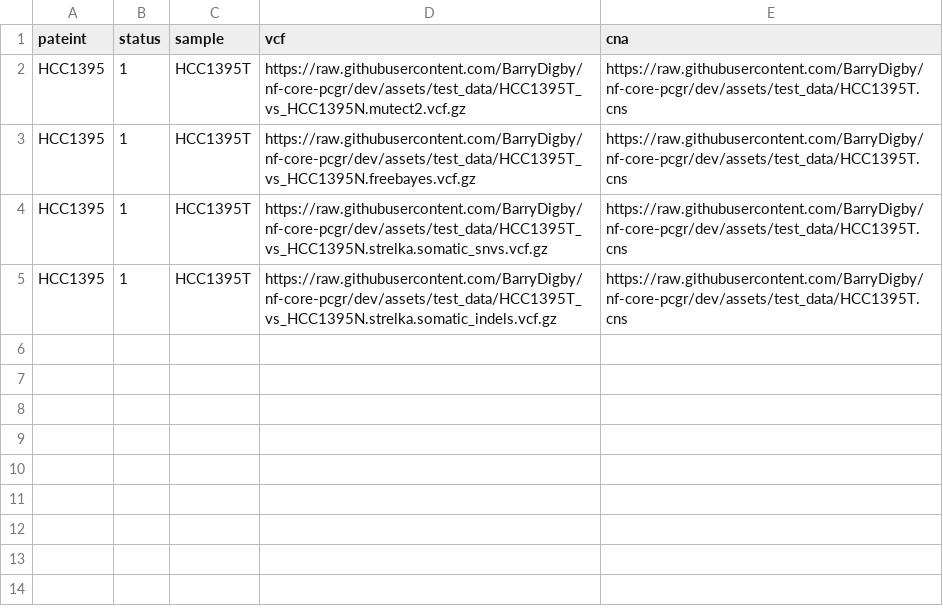
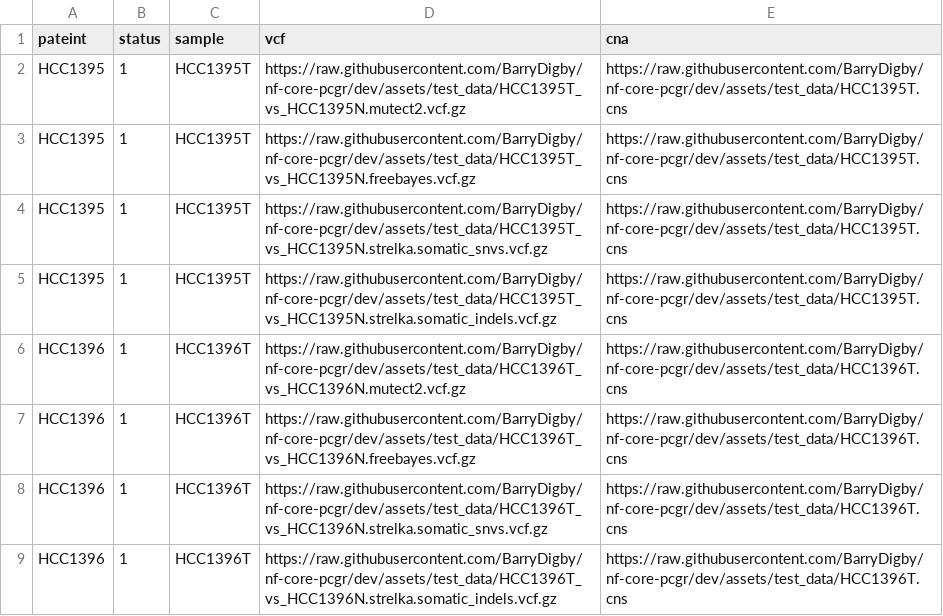
Before and after one commit to BarryDigby/nf-pcgr, a CSV file: assets/test_data/samplesheet.csv, drawn as a sheet.

Commit message:
match dev test data

```diff
--- a/assets/test_data/samplesheet.csv
+++ b/assets/test_data/samplesheet.csv
@@ -5 +5,5 @@ HCC1395,1,HCC1395T,https://raw.githubusercontent.com/BarryDigby/nf-core-pcgr/dev
 HCC1395,1,HCC1395T,https://raw.githubusercontent.com/BarryDigby/nf-core-pcgr/dev/assets/test_data/HCC1395T_vs_HCC1395N.strelka.somatic_indels.vcf.gz,https://raw.githubusercontent.com/BarryDigby/nf-core-pcgr/dev/assets/test_data/HCC1395T.cns
+HCC1396,1,HCC1396T,https://raw.githubusercontent.com/BarryDigby/nf-core-pcgr/dev/assets/test_data/HCC1396T_vs_HCC1396N.mutect2.vcf.gz,https://raw.githubusercontent.com/BarryDigby/nf-core-pcgr/dev/assets/test_data/HCC1396T.cns
+HCC1396,1,HCC1396T,https://raw.githubusercontent.com/BarryDigby/nf-core-pcgr/dev/assets/test_data/HCC1396T_vs_HCC1396N.freebayes.vcf.gz,https://raw.githubusercontent.com/BarryDigby/nf-core-pcgr/dev/assets/test_data/HCC1396T.cns
+HCC1396,1,HCC1396T,https://raw.githubusercontent.com/BarryDigby/nf-core-pcgr/dev/assets/test_data/HCC1396T_vs_HCC1396N.strelka.somatic_snvs.vcf.gz,https://raw.githubusercontent.com/BarryDigby/nf-core-pcgr/dev/assets/test_data/HCC1396T.cns
+HCC1396,1,HCC1396T,https://raw.githubusercontent.com/BarryDigby/nf-core-pcgr/dev/assets/test_data/HCC1396T_vs_HCC1396N.strelka.somatic_indels.vcf.gz,https://raw.githubusercontent.com/BarryDigby/nf-core-pcgr/dev/assets/test_data/HCC1396T.cns
```
Also changed, not shown: 5 other files.
